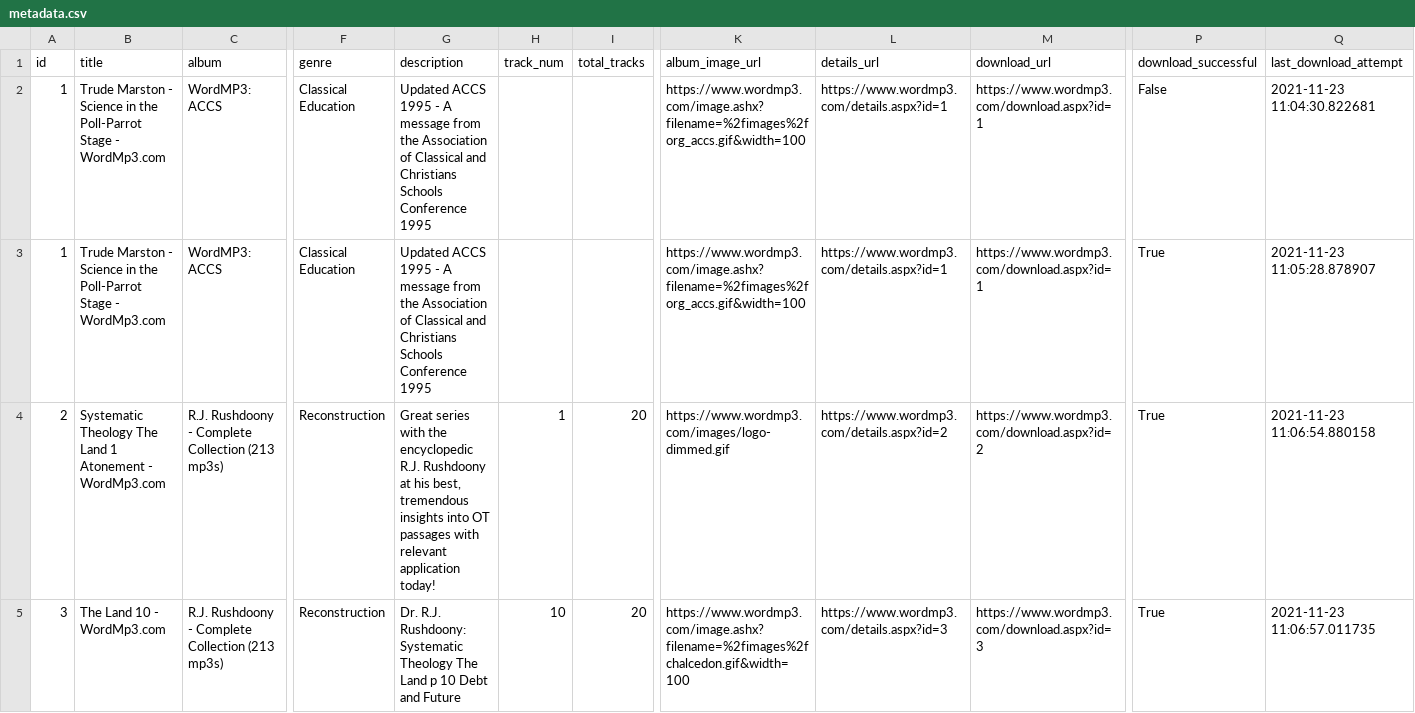
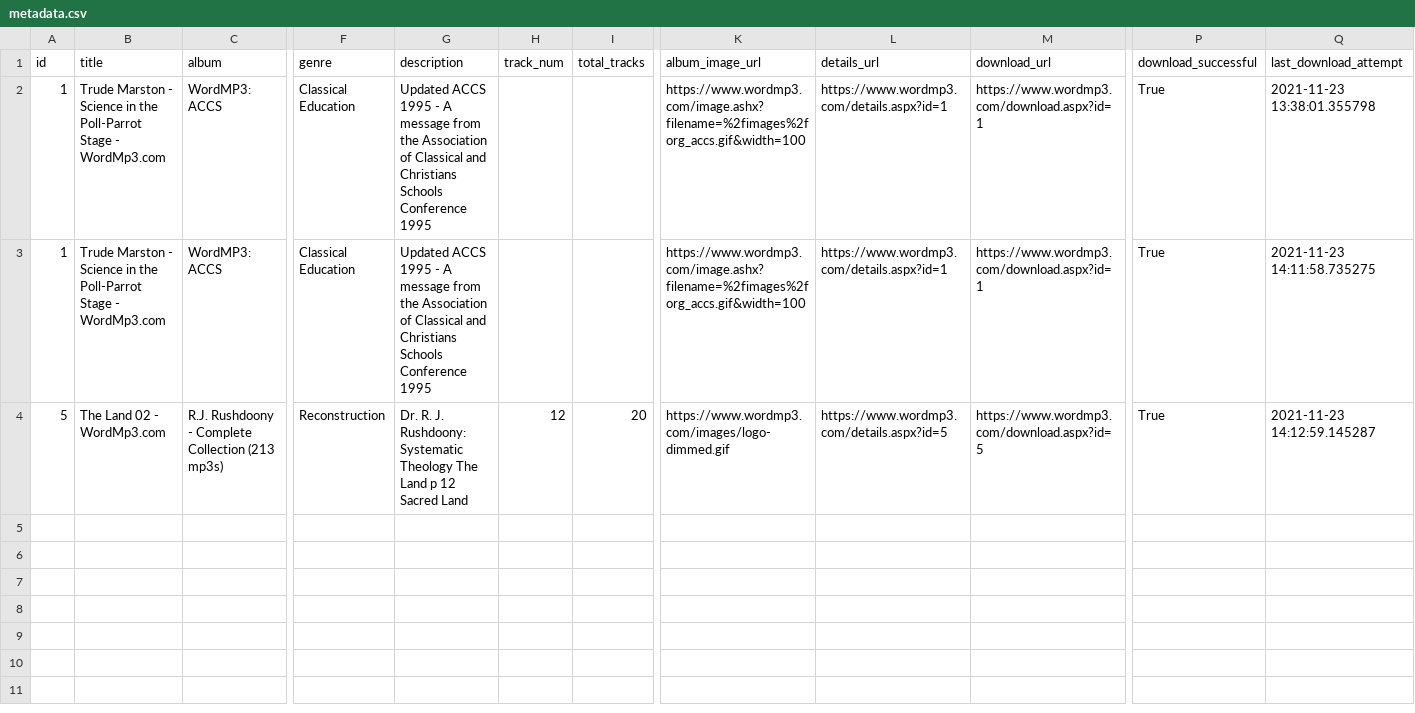
Before and after one commit to taylorlowery/Mp3SiteScraper, a CSV file: metadata.csv, drawn as a sheet; only a part is shown, gaps mark what is left out; rows hold the shown columns only; the diff names each change by its address in the sheet, - before the commit and + after, or states it on an @@ line.

```diff
--- a/metadata.csv
+++ b/metadata.csv
-P2 (download_successful): False
+P2 (download_successful): True
-Q2 (last_download_attempt): 2021-11-23 11:04:30.822681
+Q2 (last_download_attempt): 2021-11-23 13:38:01.355798
-Q3 (last_download_attempt): 2021-11-23 11:05:28.878907
+Q3 (last_download_attempt): 2021-11-23 14:11:58.735275
-A4 (id): 2
+A4 (id): 5
-B4 (title): Systematic Theology The Land 1 Atonement - WordMp3.com
+B4 (title): The Land 02 - WordMp3.com
-G4 (description): Great series with the encyclopedic R.J. Rushdoony at his best, tremendous insights into OT passages with relevant application today!
+G4 (description): Dr. R. J. Rushdoony: Systematic Theology The Land p 12 Sacred Land
-H4 (track_num): 1
+H4 (track_num): 12
-L4 (details_url): https://www.wordmp3.com/details.aspx?id=2
+L4 (details_url): https://www.wordmp3.com/details.aspx?id=5
-M4 (download_url): https://www.wordmp3.com/download.aspx?id=2
+M4 (download_url): https://www.wordmp3.com/download.aspx?id=5
-Q4 (last_download_attempt): 2021-11-23 11:06:54.880158
+Q4 (last_download_attempt): 2021-11-23 14:12:59.145287
-row 5: 3 | The Land 10 - WordMp3.com | R.J. Rushdoony - Complete Collection (213 mp3s) | Reconstruction | Dr. R.J. Rushdoony: Systematic Theology The Land p 10 Debt and Future | 10 | 20 | https://www.wordmp3.com/image.ashx?filename=%2fimages%2fchalcedon.gif&width=100 | https://www.wordmp3.com/details.aspx?id=3 | https://www.wordmp3.com/download.aspx?id=3 | True | 2021-11-23 11:06:57.011735
```
Also changed, not shown: 2 other files.
